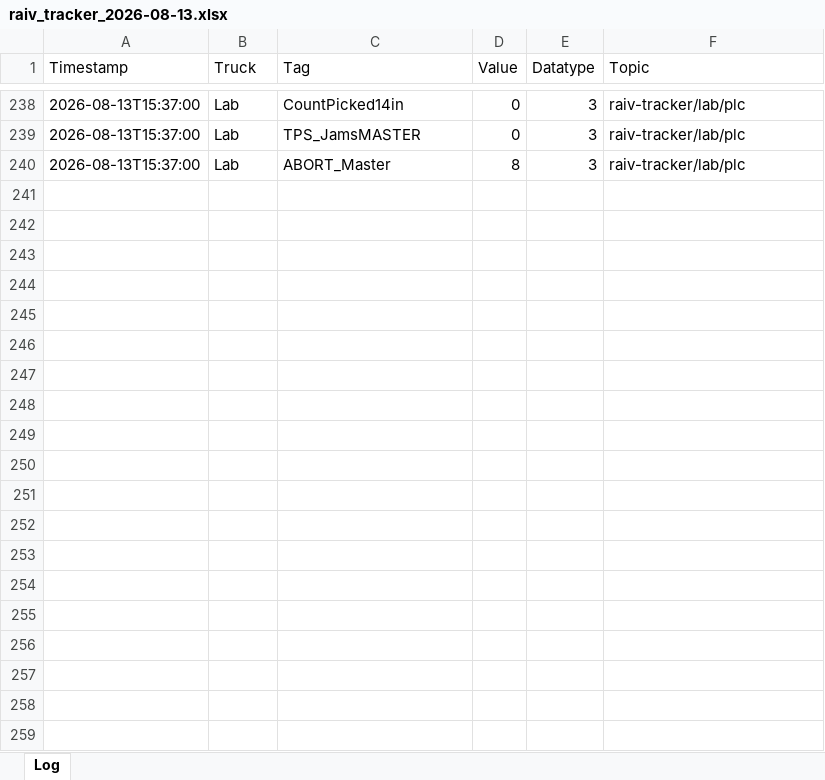
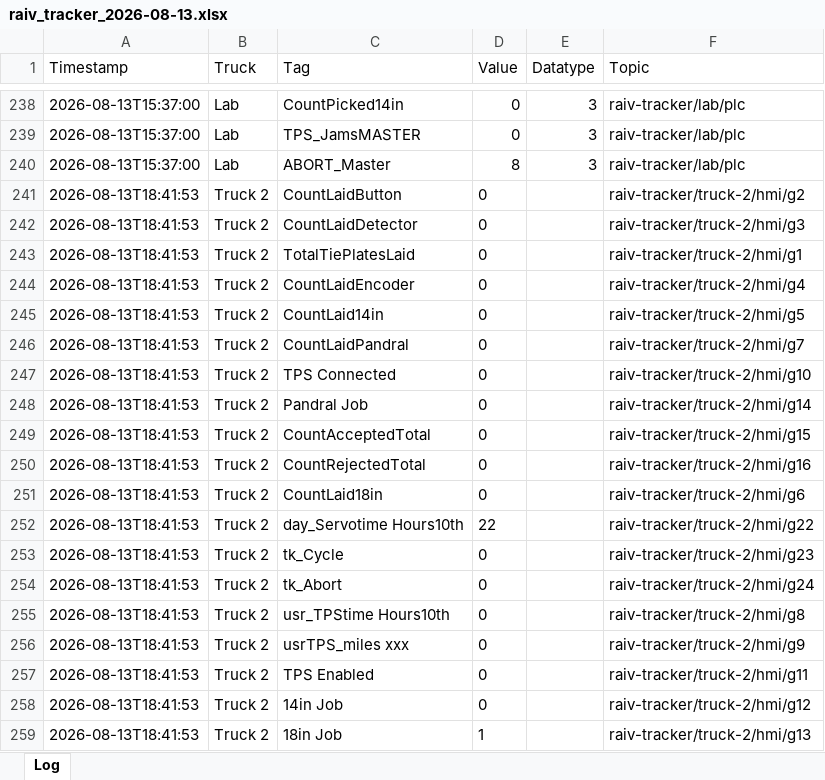
Before and after one commit to cotyc-bbrailtech/Raiv-trucks, an Excel workbook: logs/raiv_tracker_2026-08-13.xlsx, sheet Log, drawn as a sheet; only a part is shown, gaps mark what is left out; values as stored, in another font and other column widths than the file's, no borders; the diff covers the shown part only; the diff names each change by its address in the sheet, - before the commit and + after, or states it on an @@ line.

```diff
--- a/logs/raiv_tracker_2026-08-13.xlsx (sheet Log)
+++ b/logs/raiv_tracker_2026-08-13.xlsx (sheet Log)
+row 241: 2026-08-13T18:41:53 | Truck 2 | CountLaidButton | 0 |  | raiv-tracker/truck-2/hmi/g2
+row 242: 2026-08-13T18:41:53 | Truck 2 | CountLaidDetector | 0 |  | raiv-tracker/truck-2/hmi/g3
+row 243: 2026-08-13T18:41:53 | Truck 2 | TotalTiePlatesLaid | 0 |  | raiv-tracker/truck-2/hmi/g1
+row 244: 2026-08-13T18:41:53 | Truck 2 | CountLaidEncoder | 0 |  | raiv-tracker/truck-2/hmi/g4
+row 245: 2026-08-13T18:41:53 | Truck 2 | CountLaid14in | 0 |  | raiv-tracker/truck-2/hmi/g5
+row 246: 2026-08-13T18:41:53 | Truck 2 | CountLaidPandral | 0 |  | raiv-tracker/truck-2/hmi/g7
+row 247: 2026-08-13T18:41:53 | Truck 2 | TPS Connected | 0 |  | raiv-tracker/truck-2/hmi/g10
+row 248: 2026-08-13T18:41:53 | Truck 2 | Pandral Job | 0 |  | raiv-tracker/truck-2/hmi/g14
+row 249: 2026-08-13T18:41:53 | Truck 2 | CountAcceptedTotal | 0 |  | raiv-tracker/truck-2/hmi/g15
+row 250: 2026-08-13T18:41:53 | Truck 2 | CountRejectedTotal | 0 |  | raiv-tracker/truck-2/hmi/g16
+row 251: 2026-08-13T18:41:53 | Truck 2 | CountLaid18in | 0 |  | raiv-tracker/truck-2/hmi/g6
+row 252: 2026-08-13T18:41:53 | Truck 2 | day_Servotime Hours10th | 22 |  | raiv-tracker/truck-2/hmi/g22
+row 253: 2026-08-13T18:41:53 | Truck 2 | tk_Cycle | 0 |  | raiv-tracker/truck-2/hmi/g23
+row 254: 2026-08-13T18:41:53 | Truck 2 | tk_Abort | 0 |  | raiv-tracker/truck-2/hmi/g24
+row 255: 2026-08-13T18:41:53 | Truck 2 | usr_TPStime Hours10th | 0 |  | raiv-tracker/truck-2/hmi/g8
+row 256: 2026-08-13T18:41:53 | Truck 2 | usrTPS_miles xxx | 0 |  | raiv-tracker/truck-2/hmi/g9
+row 257: 2026-08-13T18:41:53 | Truck 2 | TPS Enabled | 0 |  | raiv-tracker/truck-2/hmi/g11
+row 258: 2026-08-13T18:41:53 | Truck 2 | 14in Job | 0 |  | raiv-tracker/truck-2/hmi/g12
+row 259: 2026-08-13T18:41:53 | Truck 2 | 18in Job | 1 |  | raiv-tracker/truck-2/hmi/g13
```
Also changed, not shown: 100 added rows elsewhere in this sheet.
